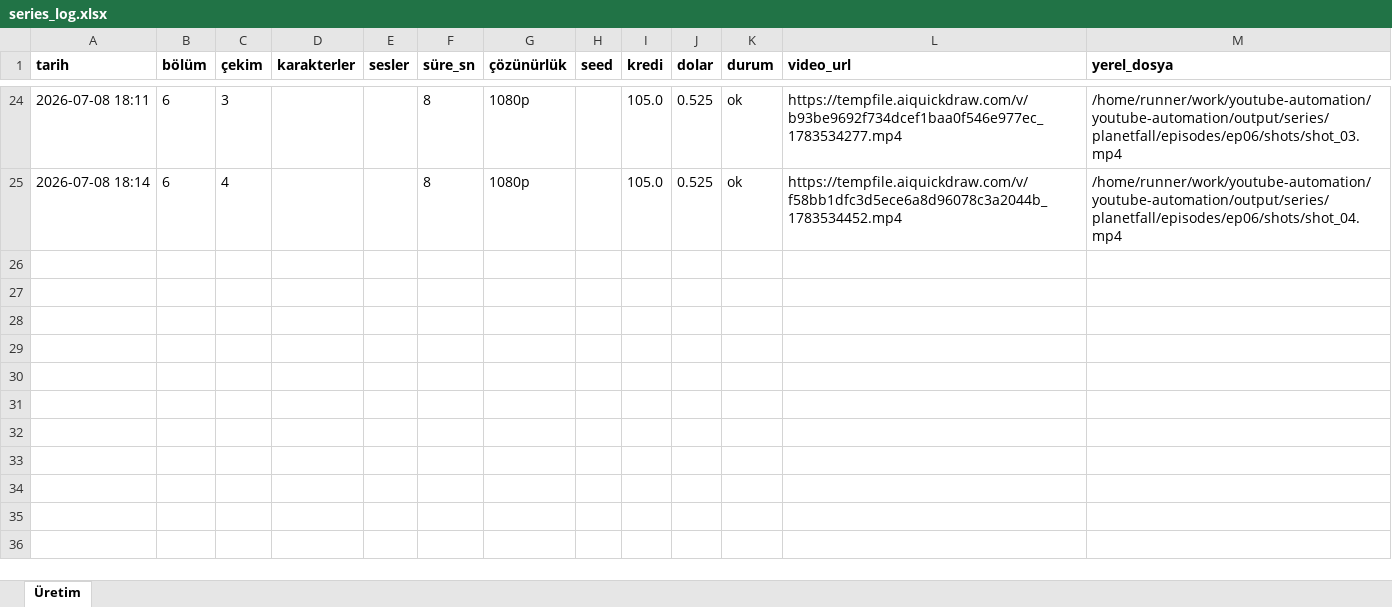
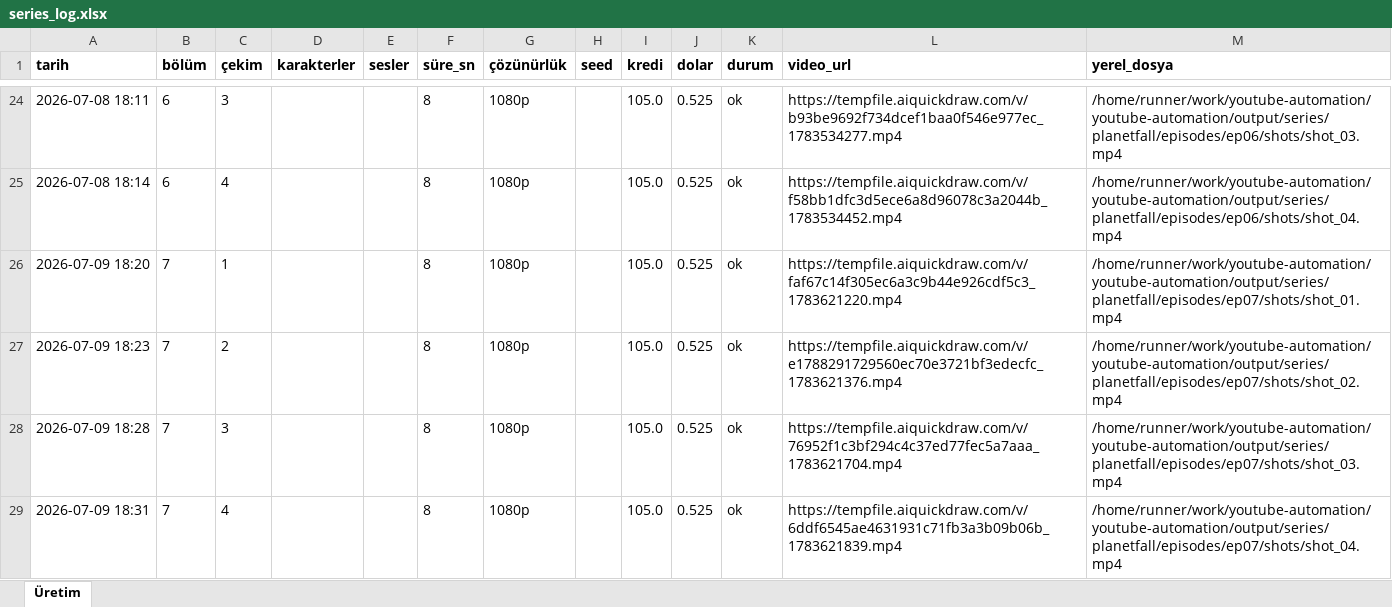
Before and after one commit to Wolkchen00/youtube-automation, an Excel workbook: series_data/planetfall/series_log.xlsx, sheet Üretim, drawn as a sheet; only a part is shown, gaps mark what is left out; values as stored, in another font and other column widths than the file's, no borders; the diff names each change by its address in the sheet, - before the commit and + after, or states it on an @@ line.

```diff
--- a/series_data/planetfall/series_log.xlsx (sheet Üretim)
+++ b/series_data/planetfall/series_log.xlsx (sheet Üretim)
+row 26: 2026-07-09 18:20 | 7 | 1 |  |  | 8 | 1080p |  | 105.0 | 0.525 | ok | https://tempfile.aiquickdraw.com/v/faf67c14f305ec6a3c9b44e926cdf5c3_1783621220.mp4 | /home/runner/work/youtube-automation/youtube-automation/output/series/planetfall/episodes/ep07/shots/shot_01.mp4
+row 27: 2026-07-09 18:23 | 7 | 2 |  |  | 8 | 1080p |  | 105.0 | 0.525 | ok | https://tempfile.aiquickdraw.com/v/e1788291729560ec70e3721bf3edecfc_1783621376.mp4 | /home/runner/work/youtube-automation/youtube-automation/output/series/planetfall/episodes/ep07/shots/shot_02.mp4
+row 28: 2026-07-09 18:28 | 7 | 3 |  |  | 8 | 1080p |  | 105.0 | 0.525 | ok | https://tempfile.aiquickdraw.com/v/76952f1c3bf294c4c37ed77fec5a7aaa_1783621704.mp4 | /home/runner/work/youtube-automation/youtube-automation/output/series/planetfall/episodes/ep07/shots/shot_03.mp4
+row 29: 2026-07-09 18:31 | 7 | 4 |  |  | 8 | 1080p |  | 105.0 | 0.525 | ok | https://tempfile.aiquickdraw.com/v/6ddf6545ae4631931c71fb3a3b09b06b_1783621839.mp4 | /home/runner/work/youtube-automation/youtube-automation/output/series/planetfall/episodes/ep07/shots/shot_04.mp4
```
Also changed, not shown: 2 other files.
